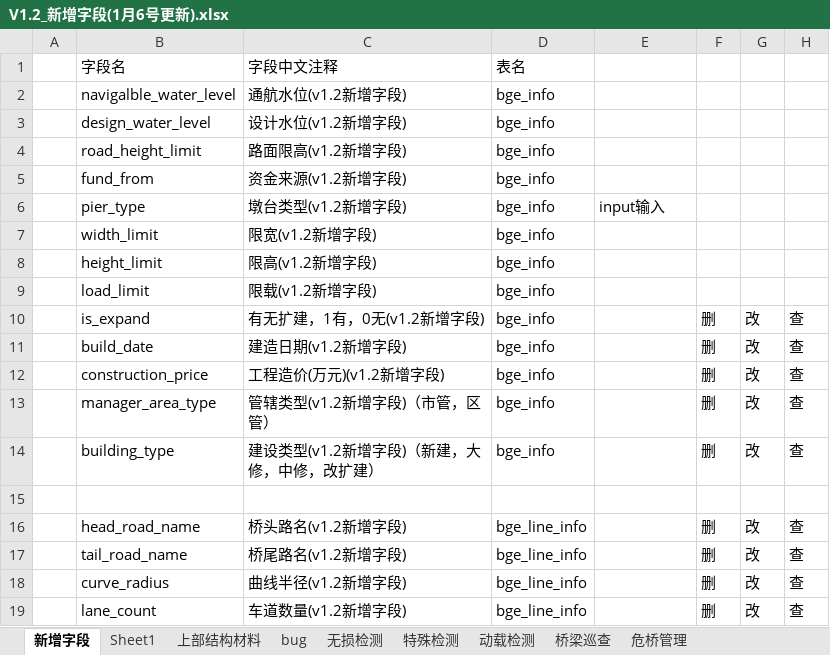
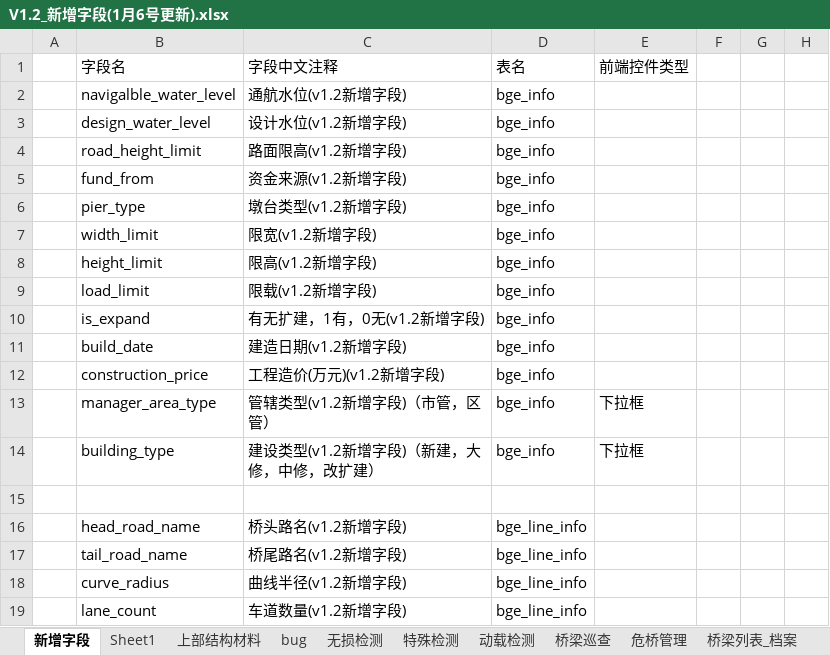
Before and after one commit to HillCat/hillcat.github.io, an Excel workbook: work/V1.2_新增字段(1月6号更新).xlsx, sheet 新增字段, drawn as a sheet; only a part is shown; values as stored, in another font and other column widths than the file's, no cell formats; the diff covers the shown part only; the diff names each change by its address in the sheet, - before the commit and + after, or states it on an @@ line.

Commit message:
Update V1.2_新增字段(1月6号更新).xlsx

```diff
--- a/work/V1.2_新增字段(1月6号更新).xlsx (sheet 新增字段)
+++ b/work/V1.2_新增字段(1月6号更新).xlsx (sheet 新增字段)
-E1: (empty)
+E1: 前端控件类型
-E6 (前端控件类型): input输入
+E6 (前端控件类型): (empty)
-F10:F14: 删
+F10:F14: (empty)
-G10:G14: 改
+G10:G14: (empty)
-H10:H14: 查
+H10:H14: (empty)
-E13:E14 (前端控件类型): (empty)
+E13:E14 (前端控件类型): 下拉框
-F16:F19: 删
+F16:F19: (empty)
-G16:G19: 改
+G16:G19: (empty)
-H16:H19: 查
+H16:H19: (empty)
```
Also changed, not shown: 9 added rows, 2 removed rows and 59 edited cells elsewhere in this sheet, other sheet tabs, cell formats, charts or pictures.
